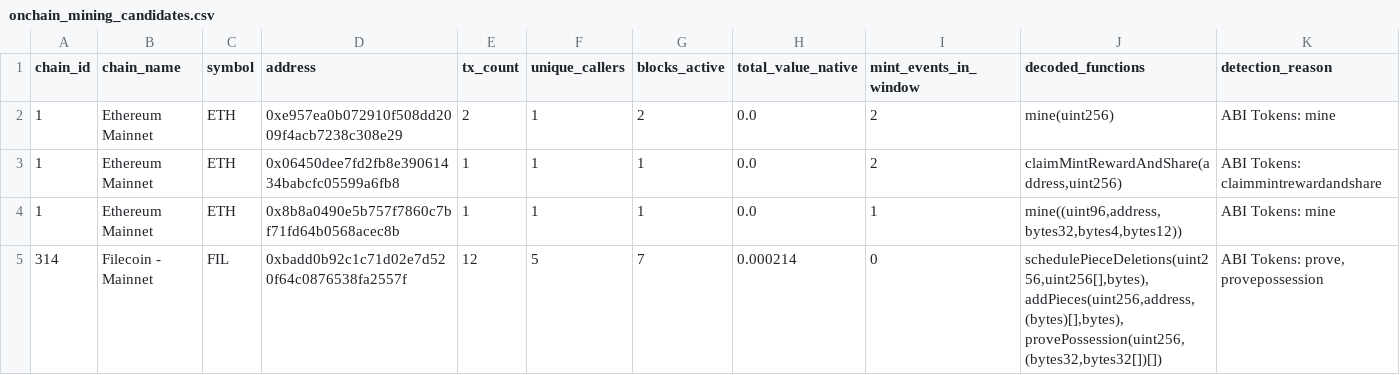
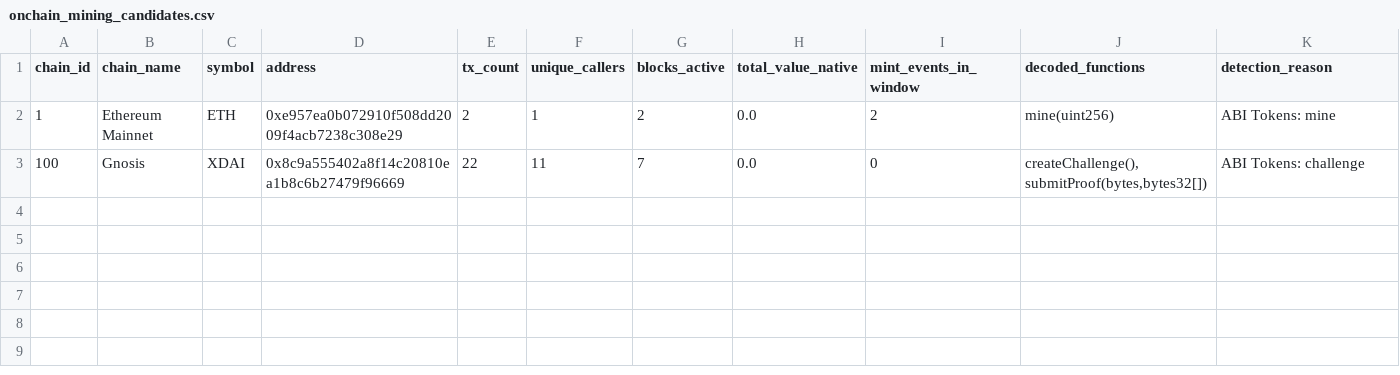
Before and after one commit to elyousfired/omnirpc-mining-arbitrage, a CSV file: onchain_mining_candidates.csv, drawn as a sheet.

```diff
--- a/onchain_mining_candidates.csv
+++ b/onchain_mining_candidates.csv
@@ -2,4 +2,2 @@
 1,Ethereum Mainnet,ETH,0xe957ea0b072910f508dd2009f4acb7238c308e29,2,1,2,0.0,2,mine(uint256),ABI Tokens: mine
-1,Ethereum Mainnet,ETH,0x06450dee7fd2fb8e39061434babcfc05599a6fb8,1,1,1,0.0,2,"claimMintRewardAndShare(address,uint256)",ABI Tokens: claimmintrewardandshare
-1,Ethereum Mainnet,ETH,0x8b8a0490e5b757f7860c7bf71fd64b0568acec8b,1,1,1,0.0,1,"mine((uint96,address,bytes32,bytes4,bytes12))",ABI Tokens: mine
-314,Filecoin - Mainnet,FIL,0xbadd0b92c1c71d02e7d520f64c0876538fa2557f,12,5,7,0.000214,0,"schedulePieceDeletions(uint256,uint256[],bytes), addPieces(uint256,address,(bytes)[],bytes), provePossession(uint256,(bytes32,bytes32[])[])","ABI Tokens: prove, provepossession"
+100,Gnosis,XDAI,0x8c9a555402a8f14c20810ea1b8c6b27479f96669,22,11,7,0.0,0,"createChallenge(), submitProof(bytes,bytes32[])",ABI Tokens: challenge
```
Also changed, not shown: mining_registry.csv, 3 other files.
